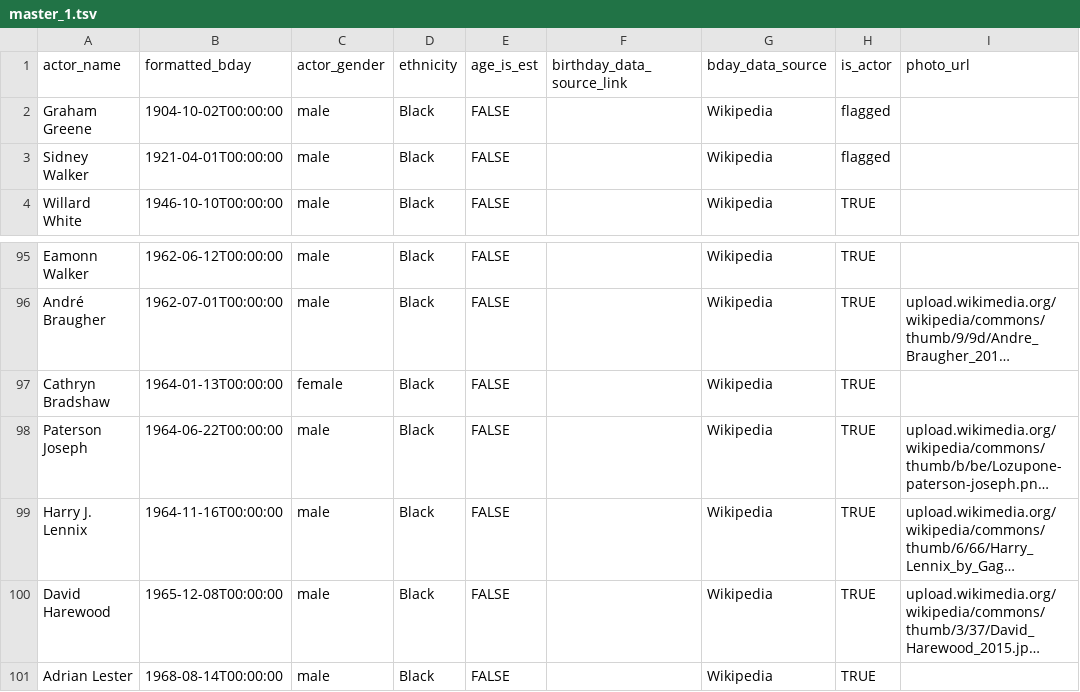
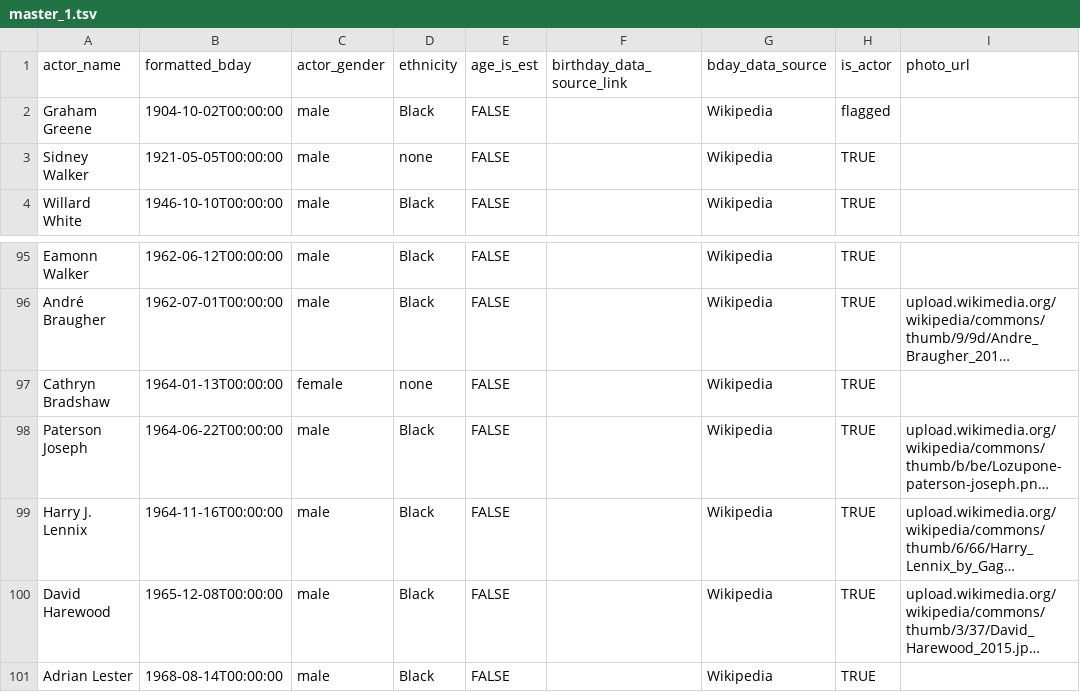
Before and after one commit to ewlin/shakespeare_production_data, a TSV file: data/master_1.tsv, drawn as a sheet; only a part is shown, gaps mark what is left out; long unchanged cells end in …; the diff names each change by its address in the sheet, - before the commit and + after, or states it on an @@ line.

```diff
--- a/data/master_1.tsv
+++ b/data/master_1.tsv
-B3 (formatted_bday): 1921-04-01T00:00:00
+B3 (formatted_bday): 1921-05-05T00:00:00
-D3 (ethnicity): Black
+D3 (ethnicity): none
-H3 (is_actor): flagged
+H3 (is_actor): TRUE
-D97 (ethnicity): Black
+D97 (ethnicity): none
```
Also changed, not shown: data/ages/lear_ages.tsv, 3 other files.
